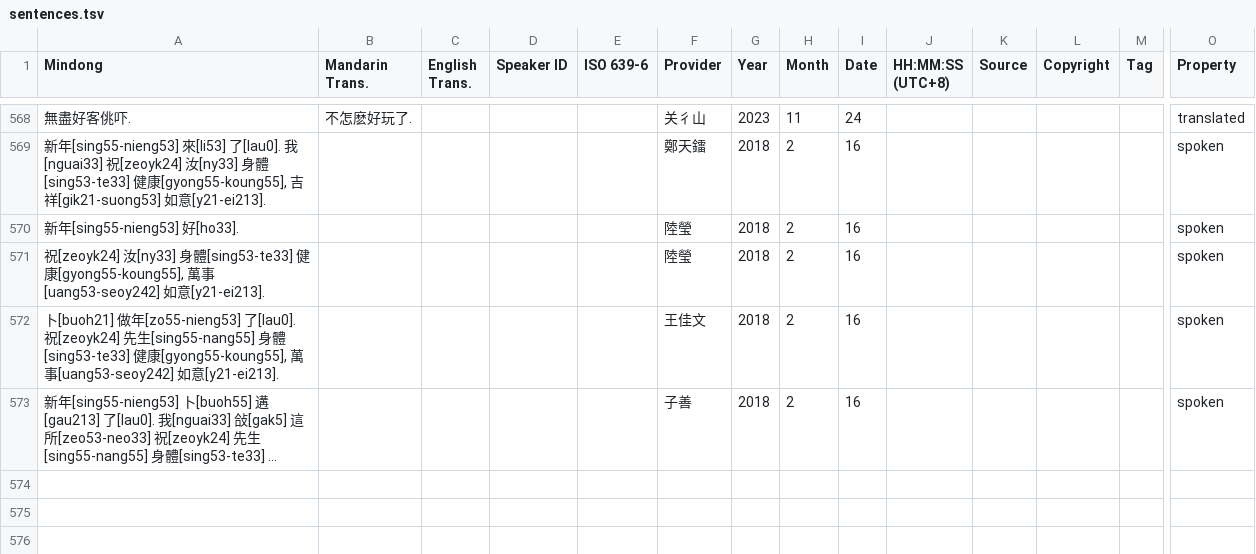
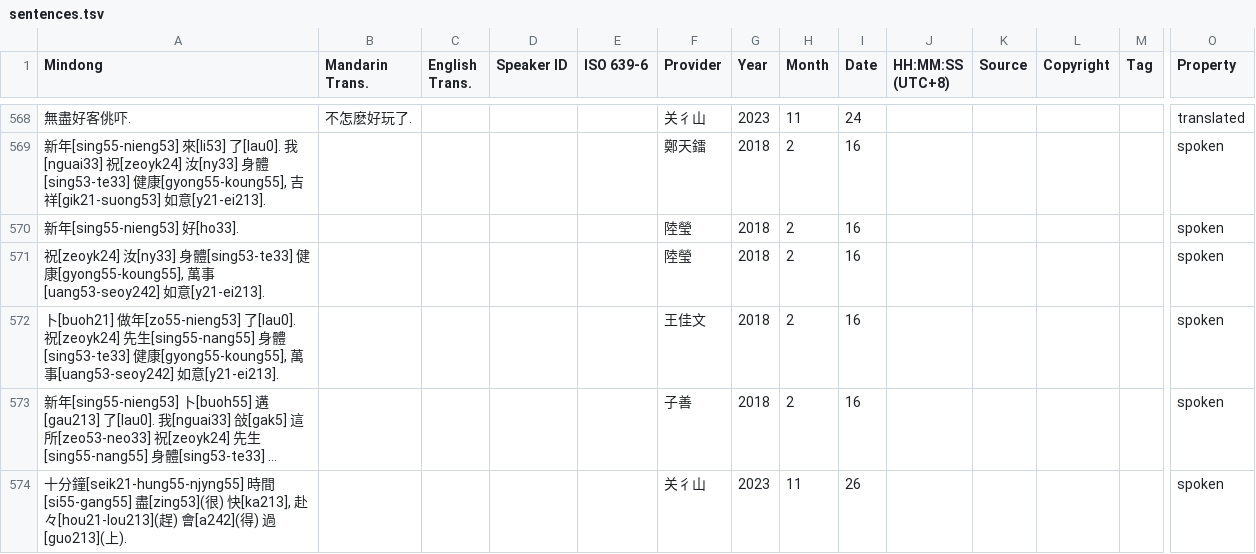
Before and after one commit to MindongLab/cdo-corpus, a TSV file: sentences.tsv, drawn as a sheet; only a part is shown, gaps mark what is left out; long unchanged cells end in …; rows hold the shown columns only; the diff names each change by its address in the sheet, - before the commit and + after, or states it on an @@ line.

Commit message:
Update sentences.tsv

```diff
--- a/sentences.tsv
+++ b/sentences.tsv
+row 574: 十分鐘[seik21-hung55-njyng55] 時間[si55-gang55] 盡[zing53](很) 快[ka213], 赴々[hou21-lou213](趕) 會[a242](得) 過[guo213](上). |  |  |  |  | 关彳山 | 2023 | 11 | 26 |  |  |  |  | spoken
```
